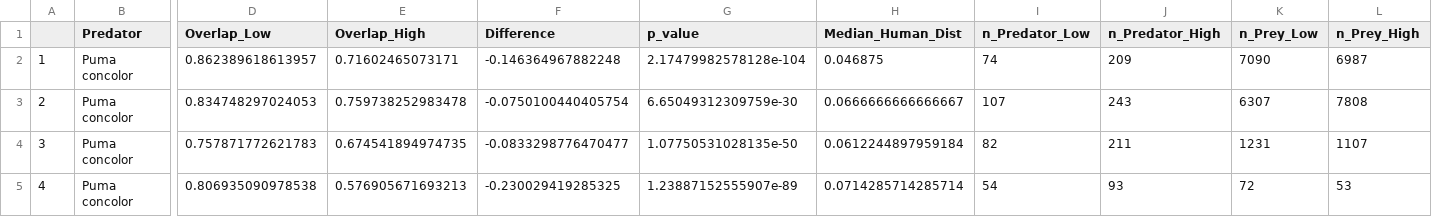
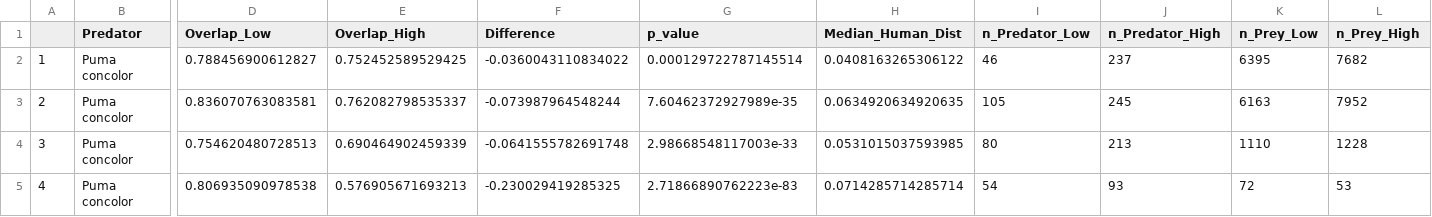
Before and after one commit to mercermargaret/snapshot_chapter, a CSV file: results/pred_prey_overlap_results.csv, drawn as a sheet; only a part is shown, gaps mark what is left out; the diff covers the shown part only; the diff names each change by its address in the sheet, - before the commit and + after, or states it on an @@ line.

Commit message:
changed low/high human cutoff to median of sites rather than observations

```diff
--- a/results/pred_prey_overlap_results.csv
+++ b/results/pred_prey_overlap_results.csv
-D2 (Overlap_Low): 0.862389618613957
+D2 (Overlap_Low): 0.788456900612827
-E2 (Overlap_High): 0.71602465073171
+E2 (Overlap_High): 0.752452589529425
-F2 (Difference): -0.146364967882248
+F2 (Difference): -0.0360043110834022
-G2 (p_value): 2.17479982578128e-104
+G2 (p_value): 0.000129722787145514
-H2 (Median_Human_Dist): 0.046875
+H2 (Median_Human_Dist): 0.0408163265306122
-I2 (n_Predator_Low): 74
+I2 (n_Predator_Low): 46
-J2 (n_Predator_High): 209
+J2 (n_Predator_High): 237
-K2 (n_Prey_Low): 7090
+K2 (n_Prey_Low): 6395
-L2 (n_Prey_High): 6987
+L2 (n_Prey_High): 7682
-D3 (Overlap_Low): 0.834748297024053
+D3 (Overlap_Low): 0.836070763083581
-E3 (Overlap_High): 0.759738252983478
+E3 (Overlap_High): 0.762082798535337
-F3 (Difference): -0.0750100440405754
+F3 (Difference): -0.073987964548244
-G3 (p_value): 6.65049312309759e-30
+G3 (p_value): 7.60462372927989e-35
-H3 (Median_Human_Dist): 0.0666666666666667
+H3 (Median_Human_Dist): 0.0634920634920635
-I3 (n_Predator_Low): 107
+I3 (n_Predator_Low): 105
-J3 (n_Predator_High): 243
+J3 (n_Predator_High): 245
-K3 (n_Prey_Low): 6307
+K3 (n_Prey_Low): 6163
-L3 (n_Prey_High): 7808
+L3 (n_Prey_High): 7952
-D4 (Overlap_Low): 0.757871772621783
+D4 (Overlap_Low): 0.754620480728513
-E4 (Overlap_High): 0.674541894974735
+E4 (Overlap_High): 0.690464902459339
-F4 (Difference): -0.0833298776470477
+F4 (Difference): -0.0641555782691748
-G4 (p_value): 1.07750531028135e-50
+G4 (p_value): 2.98668548117003e-33
-H4 (Median_Human_Dist): 0.0612244897959184
+H4 (Median_Human_Dist): 0.0531015037593985
-I4 (n_Predator_Low): 82
+I4 (n_Predator_Low): 80
-J4 (n_Predator_High): 211
+J4 (n_Predator_High): 213
-K4 (n_Prey_Low): 1231
+K4 (n_Prey_Low): 1110
-L4 (n_Prey_High): 1107
+L4 (n_Prey_High): 1228
-G5 (p_value): 1.23887152555907e-89
+G5 (p_value): 2.71866890762223e-83
```
Also changed, not shown: 118 edited cells elsewhere in this file, results/human_overlap_results.csv, 5 other files.
